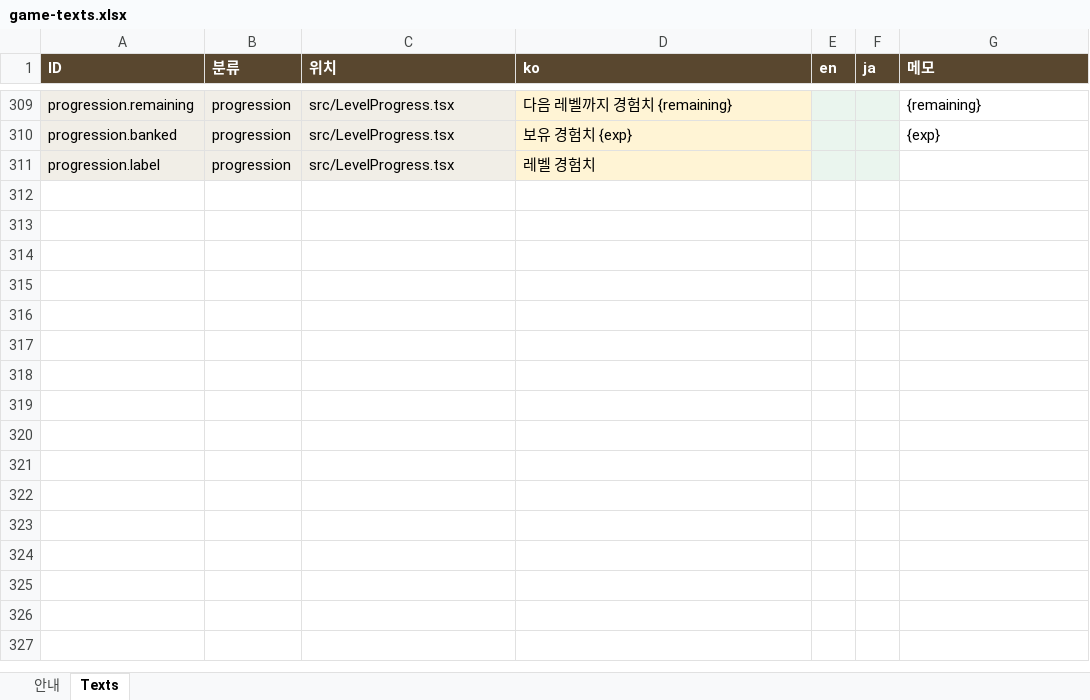
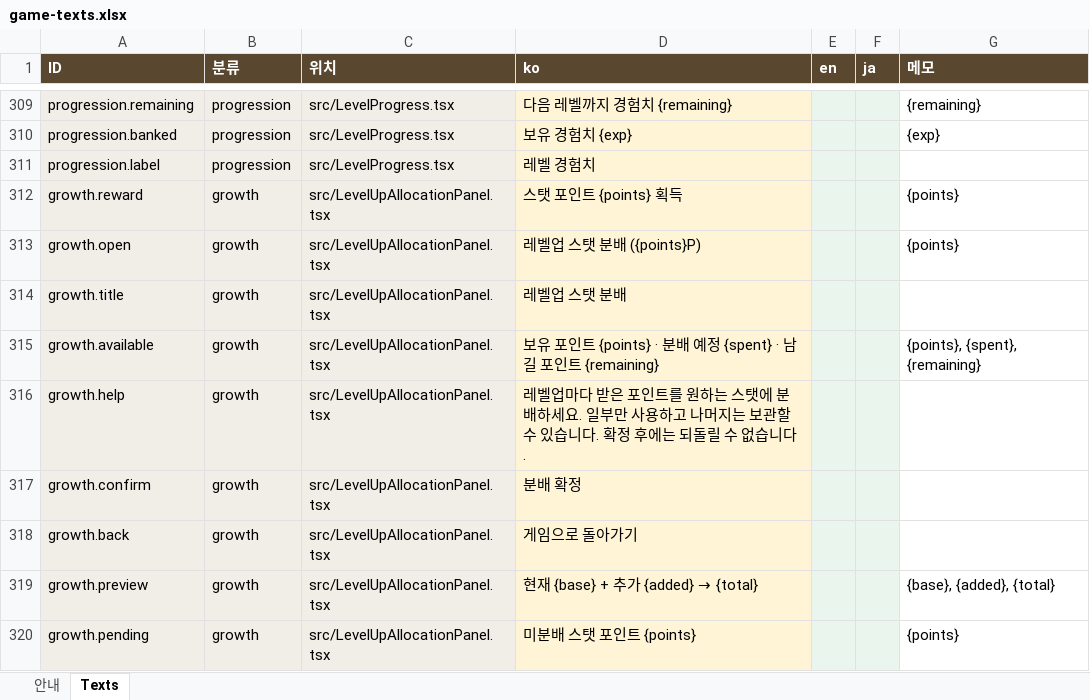
Before and after one commit to thypsysigh-design/mos, an Excel workbook: content/game-texts.xlsx, sheet Texts, drawn as a sheet; only a part is shown, gaps mark what is left out; values as stored, in another font and other column widths than the file's, no borders; the diff names each change by its address in the sheet, - before the commit and + after, or states it on an @@ line.

```diff
--- a/content/game-texts.xlsx (sheet Texts)
+++ b/content/game-texts.xlsx (sheet Texts)
+row 312: growth.reward | growth | src/LevelUpAllocationPanel.tsx | 스탯 포인트 {points} 획득 |  |  | {points}
+row 313: growth.open | growth | src/LevelUpAllocationPanel.tsx | 레벨업 스탯 분배 ({points}P) |  |  | {points}
+row 314: growth.title | growth | src/LevelUpAllocationPanel.tsx | 레벨업 스탯 분배
+row 315: growth.available | growth | src/LevelUpAllocationPanel.tsx | 보유 포인트 {points} · 분배 예정 {spent} · 남길 포인트 {remaining} |  |  | {points}, {spent}, {remaining}
+row 316: growth.help | growth | src/LevelUpAllocationPanel.tsx | 레벨업마다 받은 포인트를 원하는 스탯에 분배하세요. 일부만 사용하고 나머지는 보관할 수 있습니다. 확정 후에는 되돌릴 수 없습니다.
+row 317: growth.confirm | growth | src/LevelUpAllocationPanel.tsx | 분배 확정
+row 318: growth.back | growth | src/LevelUpAllocationPanel.tsx | 게임으로 돌아가기
+row 319: growth.preview | growth | src/LevelUpAllocationPanel.tsx | 현재 {base} + 추가 {added} → {total} |  |  | {base}, {added}, {total}
+row 320: growth.pending | growth | src/LevelUpAllocationPanel.tsx | 미분배 스탯 포인트 {points} |  |  | {points}
```
Also changed, not shown: 9 other files.
